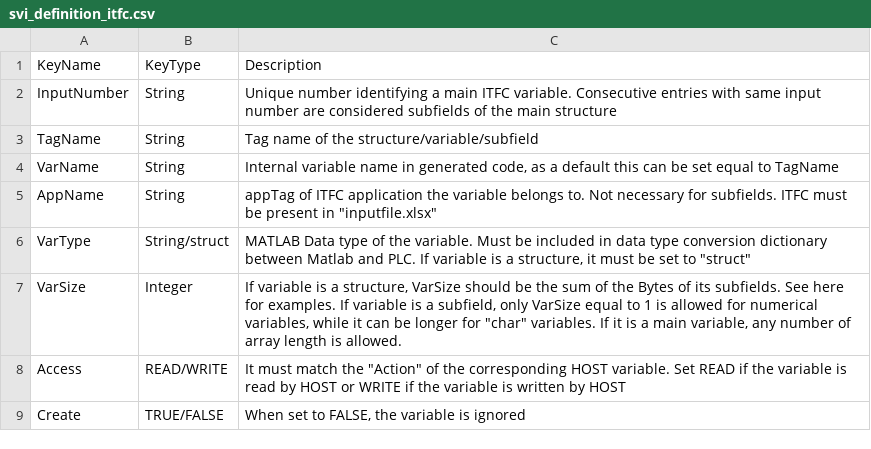
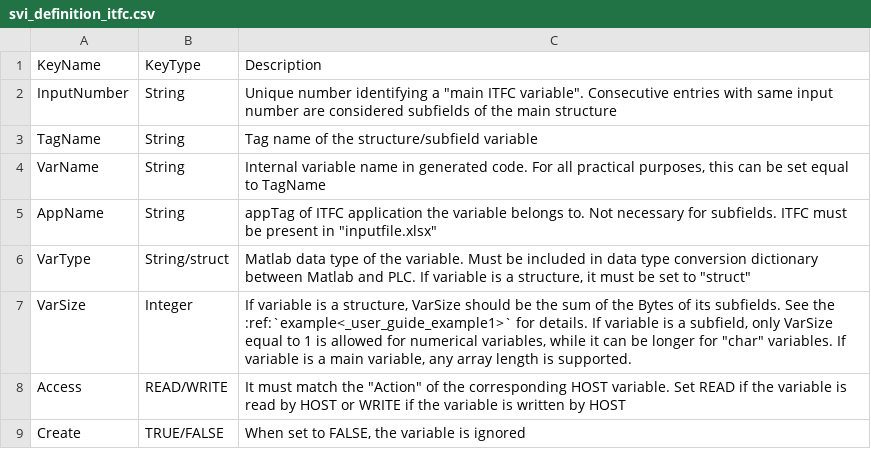
Before and after one commit to TUMLWE/PAL, a CSV file: docs/source/svi_definition_itfc.csv, drawn as a sheet.

```diff
--- a/docs/source/svi_definition_itfc.csv
+++ b/docs/source/svi_definition_itfc.csv
@@ -1,8 +1,8 @@
 KeyName,KeyType,Description
-InputNumber,String,"Unique number identifying a main ITFC variable. Consecutive entries with same input number are considered subfields of the main structure"
-TagName,String,Tag name of the structure/variable/subfield
-VarName,String,"Internal variable name in generated code, as a default this can be set equal to TagName"
+InputNumber,String,"Unique number identifying a ""main ITFC variable"". Consecutive entries with same input number are considered subfields of the main structure"
+TagName,String,Tag name of the structure/subfield variable
+VarName,String,"Internal variable name in generated code. For all practical purposes, this can be set equal to TagName"
 AppName,String,"appTag of ITFC application  the variable belongs to. Not necessary for subfields. ITFC must be present in ""inputfile.xlsx"""
-VarType,String/struct,"MATLAB Data type of the variable. Must be included in data type conversion dictionary between Matlab and PLC. If variable is a structure, it must be set to ""struct"""
-VarSize,Integer,"If variable is a structure, VarSize should be the sum of the Bytes of its subfields. See here for examples. If variable is a subfield, only VarSize equal to 1 is allowed for numerical variables, while it can be longer for ""char"" variables. If it is a main variable, any number of array length is allowed."
+VarType,String/struct,"Matlab data type of the variable. Must be included in data type conversion dictionary between Matlab and PLC. If variable is a structure, it must be set to ""struct"""
+VarSize,Integer,"If variable is a structure, VarSize should be the sum of the Bytes of its subfields. See the :ref:`example<_user_guide_example1>` for details. If variable is a subfield, only VarSize equal to 1 is allowed for numerical variables, while it can be longer for ""char"" variables. If variable is a main variable, any array length is supported."
 Access,READ/WRITE,"It must match the ""Action"" of the corresponding HOST variable. Set READ if the variable is read by HOST or WRITE if the variable is written by HOST"
```
Also changed, not shown: docs/source/inputfile_description_mainfolders.csv, docs/source/inputfile_host.csv, 3 other files.
